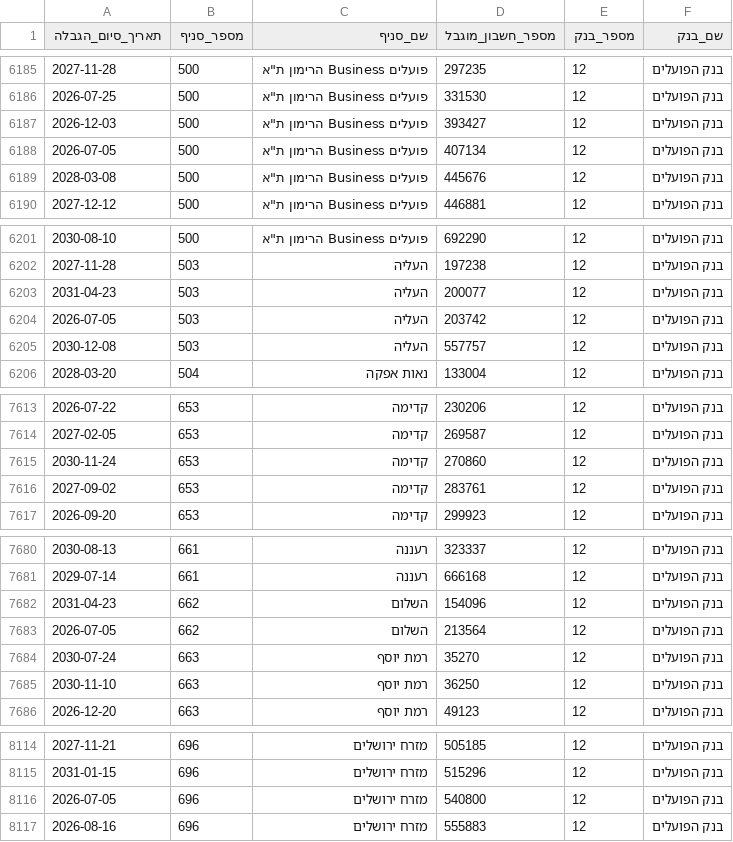
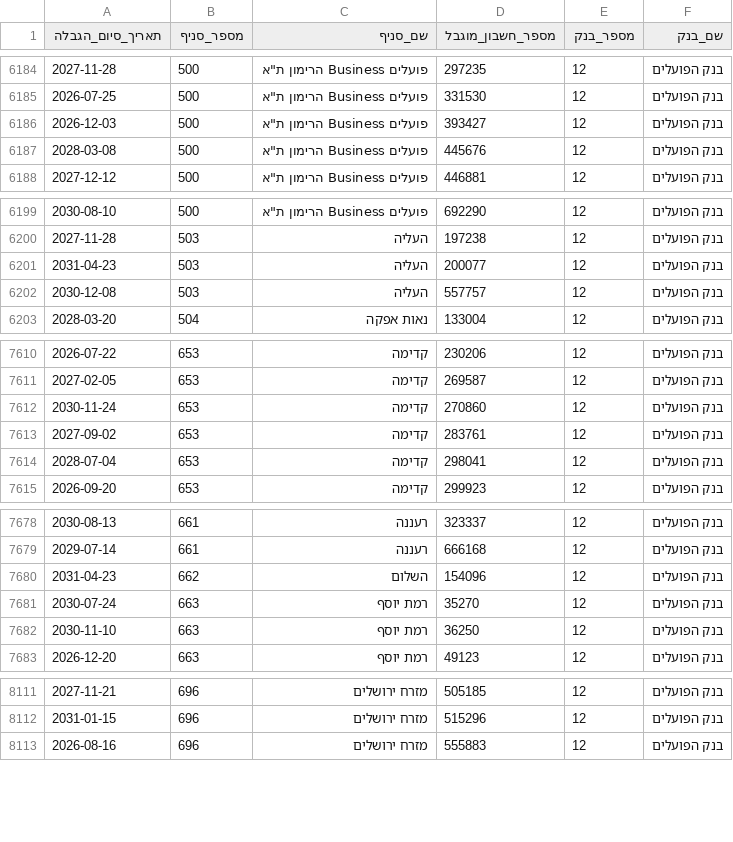
Before and after one commit to Amirlabai/Corporate-Restricted-Accounts-File, a CSV file: output/appended/חשבונות_מוגבלים_2026_07_06.csv (was output/appended/חשבונות_מוגבלים_2026_07_05.csv), drawn as a sheet; only a part is shown, gaps mark what is left out; the diff covers the shown part only.

```diff
--- a/output/appended/חשבונות_מוגבלים_2026_07_05.csv
+++ b/output/appended/חשבונות_מוגבלים_2026_07_06.csv
@@ -6187,3 +6186,2 @@
 2026-12-03,500,"פועלים Business הרימון ת""א",393427,12,בנק הפועלים
-2026-07-05,500,"פועלים Business הרימון ת""א",407134,12,בנק הפועלים
 2028-03-08,500,"פועלים Business הרימון ת""א",445676,12,בנק הפועלים
@@ -6203,3 +6201,2 @@
 2031-04-23,503,העליה,200077,12,בנק הפועלים
-2026-07-05,503,העליה,203742,12,בנק הפועלים
 2030-12-08,503,העליה,557757,12,בנק הפועלים
@@ -7616,2 +7613,3 @@
 2027-09-02,653,קדימה,283761,12,בנק הפועלים
+2028-07-04,653,קדימה,298041,12,בנק הפועלים
 2026-09-20,653,קדימה,299923,12,בנק הפועלים
@@ -7682,3 +7680,2 @@
 2031-04-23,662,השלום,154096,12,בנק הפועלים
-2026-07-05,662,השלום,213564,12,בנק הפועלים
 2030-07-24,663,רמת יוסף,35270,12,בנק הפועלים
@@ -8115,3 +8112,2 @@
 2031-01-15,696,מזרח ירושלים,515296,12,בנק הפועלים
-2026-07-05,696,מזרח ירושלים,540800,12,בנק הפועלים
 2026-08-16,696,מזרח ירושלים,555883,12,בנק הפועלים
```
Also changed, not shown: 6 added rows, 17 removed rows and 4 edited cells elsewhere in this file.
